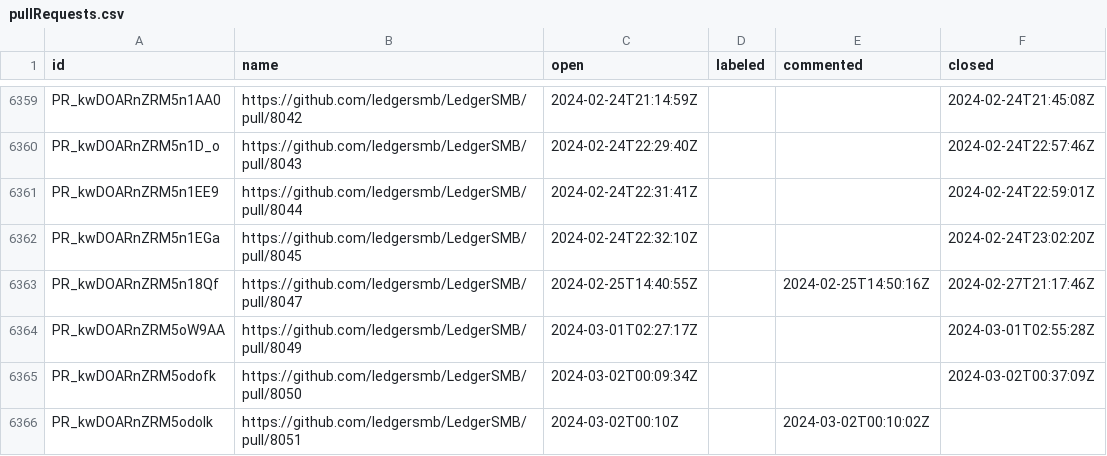
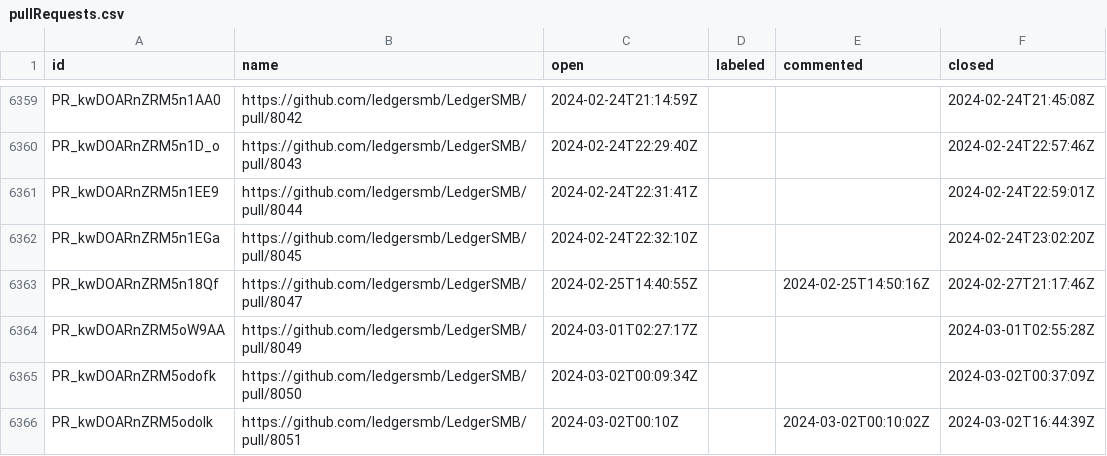
Before and after one commit to ledgersmb/ledgersmb-oselvar, a CSV file: data/ledgersmb/LedgerSMB/pullRequests.csv, drawn as a sheet; only a part is shown, gaps mark what is left out.

```diff
--- a/data/ledgersmb/LedgerSMB/pullRequests.csv
+++ b/data/ledgersmb/LedgerSMB/pullRequests.csv
@@ -6365,2 +6365,2 @@ PR_kwDOARnZRM5oW9AA,https://github.com/ledgersmb/LedgerSMB/pull/8049,2024-03-01T
 PR_kwDOARnZRM5odofk,https://github.com/ledgersmb/LedgerSMB/pull/8050,2024-03-02T00:09:34Z,,,2024-03-02T00:37:09Z
-PR_kwDOARnZRM5odolk,https://github.com/ledgersmb/LedgerSMB/pull/8051,2024-03-02T00:10Z,,2024-03-02T00:10:02Z,
+PR_kwDOARnZRM5odolk,https://github.com/ledgersmb/LedgerSMB/pull/8051,2024-03-02T00:10Z,,2024-03-02T00:10:02Z,2024-03-02T16:44:39Z
```
